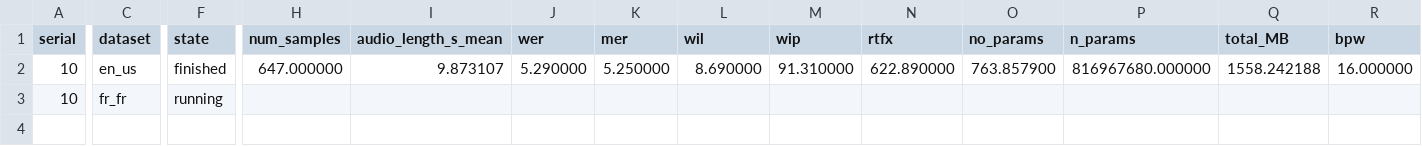
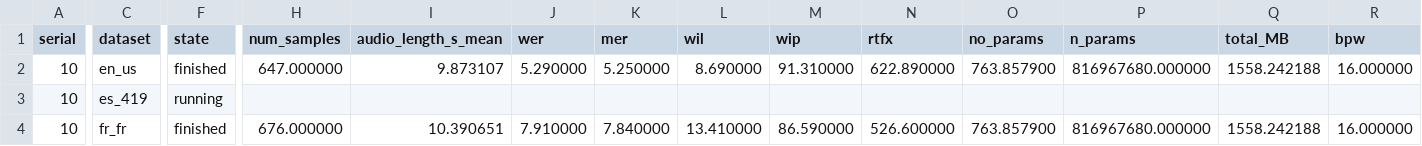
Before and after one commit to arkel23/LALMDecoderAnalysis, a CSV file: results_all/acc/t7_baselines.csv, drawn as a sheet; only a part is shown, gaps mark what is left out; addresses are those after the commit; rows hold the shown columns only; the diff covers the shown part only; the diff names each change by its address in the sheet, - before the commit and + after, or states it on an @@ line.

Commit message:
Retarget the trained eval sweep to serial 11, measure the specialisation treatment size, and assess the paper
The pending TinyAya LALM evaluations use serial 11, not 421. Serial 11 pairs with the serial 10
baselines and both use the same FLEURS test configs, so 11 minus 10 is the like-for-like measure
of what connector training bought. eval_lalm_decoder_txf.sh, analyze_baselines.py and plotter.sh
all follow; 421 was a QuantizedASR 4xx-block number and had no business in this study's serials.
eval_lalm_decoder.sh is marked superseded: it sweeps untrained compositions with a
randomly-initialised connector, which measures the initialisation rather than a usable model.

New analyze_exposure.py answers the question the categorical earth/fire/water label cannot: how
large is "regional specialisation" in the first place. Using the Tiny Aya report's Appendix A
composition tables, the matched variant saw a median of 1.30 percentage points more of the
target language than the mismatched variants did, and only 0.3 pp more than global for the three
African languages. That makes the region-match null a WEAK-TREATMENT null rather than a
demonstration that specialisation cannot matter, which is the difference between an
uninformative negative result and a publishable one.

The one cell where exposure and label disagree behaves as the exposure account predicts:
English's matched variant (water, 17.0% English) saw less English than the mismatched mean
(32.2%, since the fire mix is 46.2% English), and English is where the matched decoder is worst
(+7.39). Exposure is directionally predictive but not significant overall (Pearson -0.535,
p 0.09).

New docs/PAPER_ASSESSMENT.md recommends the 4-page workshop paper over a 2-page negative-results
abstract or an 8-page: two of the findings are positive and would have to be cut at 2 pages,
while 8 pages needs seeds, a completed baseline contrast and in-domain evaluation that the data
does not yet have. Records strengths, the weaknesses in the order a reviewer will raise them,
a section-by-section structure, and what would justify 8 pages.

111 checks pass, 24 ordering claims unbroken, 94 numbers verified.

```diff
--- a/results_all/acc/t7_baselines.csv
+++ b/results_all/acc/t7_baselines.csv
+row 3: 10 | es_419 | running
-F4 (state): running
+F4 (state): finished
-H4 (num_samples): (empty)
+H4 (num_samples): 676.000000
-I4 (audio_length_s_mean): (empty)
+I4 (audio_length_s_mean): 10.390651
-J4 (wer): (empty)
+J4 (wer): 7.910000
-K4 (mer): (empty)
+K4 (mer): 7.840000
-L4 (wil): (empty)
+L4 (wil): 13.410000
-M4 (wip): (empty)
+M4 (wip): 86.590000
-N4 (rtfx): (empty)
+N4 (rtfx): 526.600000
-O4 (no_params): (empty)
+O4 (no_params): 763.857900
-P4 (n_params): (empty)
+P4 (n_params): 816967680.000000
-Q4 (total_MB): (empty)
+Q4 (total_MB): 1558.242188
-R4 (bpw): (empty)
+R4 (bpw): 16.000000
```
Also changed, not shown: 1 edited cell elsewhere in this file, data/raw_serials/raw_serial_10.csv, 10 other files.
